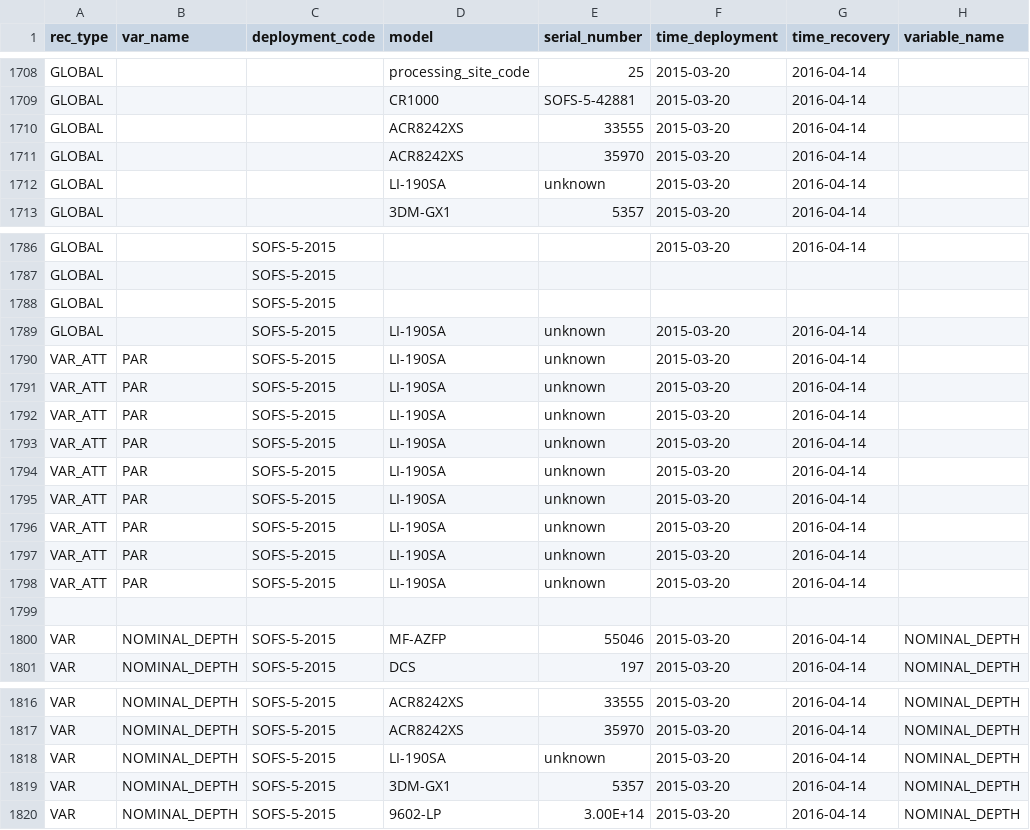
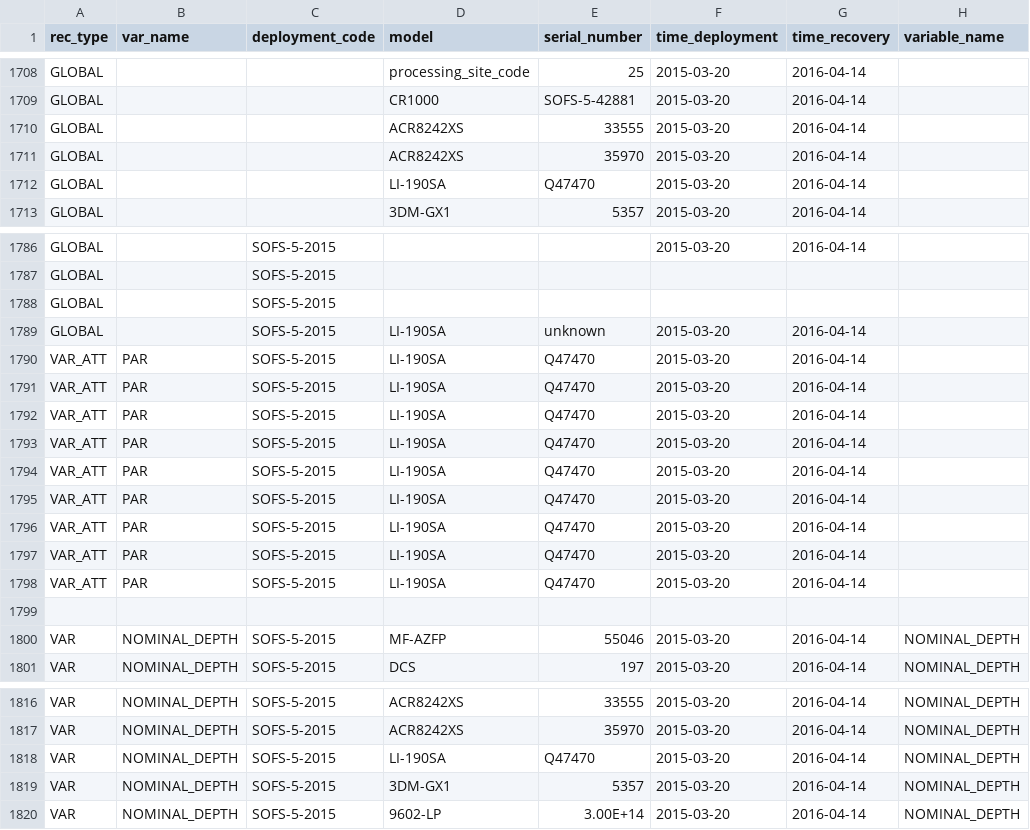
Before and after one commit to petejan/imos-tools, a CSV file: metadata/pulse-saz-sofs-flux.metadata.csv, drawn as a sheet; only a part is shown, gaps mark what is left out; the diff names each change by its address in the sheet, - before the commit and + after, or states it on an @@ line.

```diff
--- a/metadata/pulse-saz-sofs-flux.metadata.csv
+++ b/metadata/pulse-saz-sofs-flux.metadata.csv
-E1712 (serial_number): unknown
+E1712 (serial_number): Q47470
-E1790:E1798 (serial_number): unknown
+E1790:E1798 (serial_number): Q47470
-E1818 (serial_number): unknown
+E1818 (serial_number): Q47470
```
Also changed, not shown: 3 other files.
